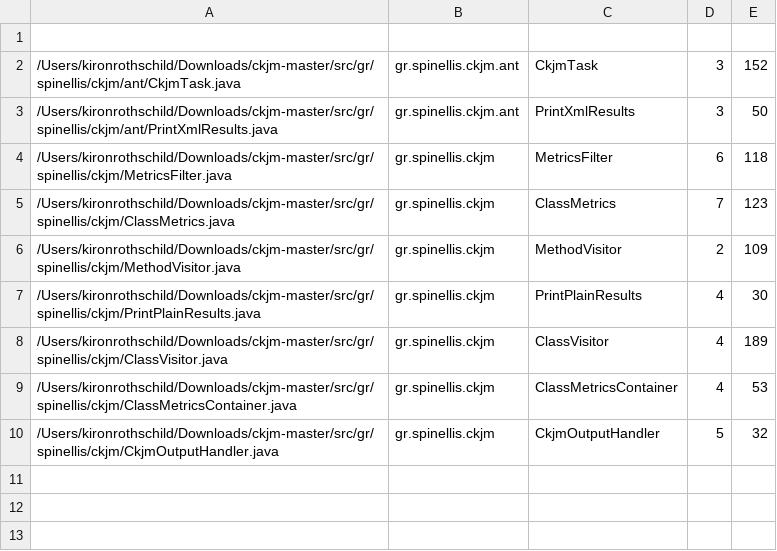
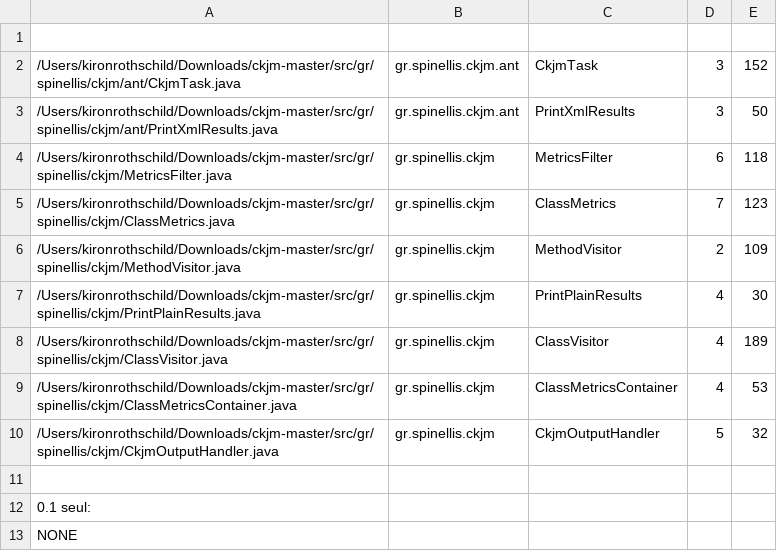
Before and after one commit to K-kiron/IFT3913, a CSV file: devoir1/ift3913-tp1/output.csv, drawn as a sheet; the diff names each change by its address in the sheet, - before the commit and + after, or states it on an @@ line.

```diff
--- a/devoir1/ift3913-tp1/output.csv
+++ b/devoir1/ift3913-tp1/output.csv
+row 11: (empty)
+row 12: 0.1 seul:
+row 13: NONE
```
Also changed, not shown: 2 other files.
